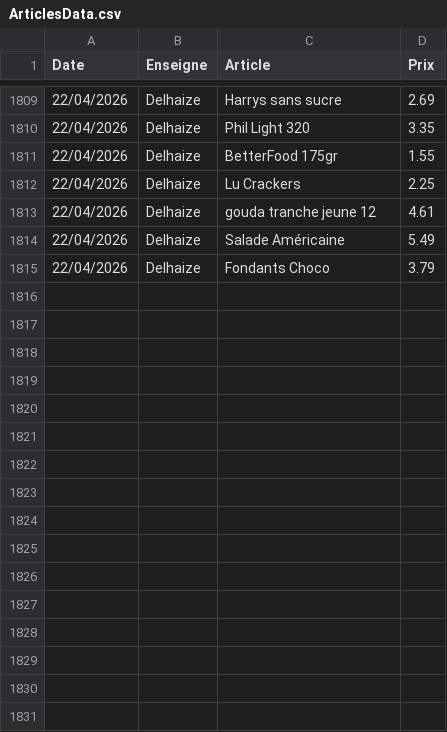
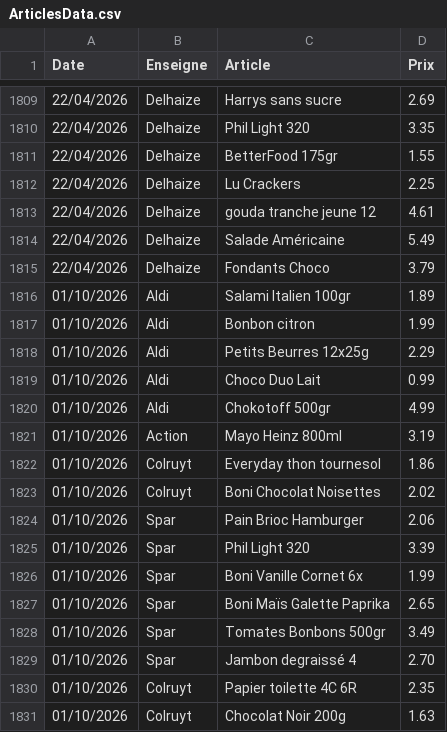
Before and after one commit to TuxStory/ComPrix, a CSV file: ArticlesData.csv, drawn as a sheet; only a part is shown, gaps mark what is left out; the diff names each change by its address in the sheet, - before the commit and + after, or states it on an @@ line.

```diff
--- a/ArticlesData.csv
+++ b/ArticlesData.csv
+row 1816: 01/10/2026 | Aldi | Salami Italien 100gr | 1.89
+row 1817: 01/10/2026 | Aldi | Bonbon citron | 1.99
+row 1818: 01/10/2026 | Aldi | Petits Beurres 12x25g | 2.29
+row 1819: 01/10/2026 | Aldi | Choco Duo Lait | 0.99
+row 1820: 01/10/2026 | Aldi | Chokotoff 500gr | 4.99
+row 1821: 01/10/2026 | Action | Mayo Heinz 800ml | 3.19
+row 1822: 01/10/2026 | Colruyt | Everyday thon tournesol | 1.86
+row 1823: 01/10/2026 | Colruyt | Boni Chocolat Noisettes | 2.02
+row 1824: 01/10/2026 | Spar | Pain Brioc Hamburger | 2.06
+row 1825: 01/10/2026 | Spar | Phil Light 320 | 3.39
+row 1826: 01/10/2026 | Spar | Boni Vanille Cornet 6x | 1.99
+row 1827: 01/10/2026 | Spar | Boni Maïs Galette Paprika | 2.65
+row 1828: 01/10/2026 | Spar | Tomates Bonbons 500gr | 3.49
+row 1829: 01/10/2026 | Spar | Jambon degraissé 4 | 2.70
+row 1830: 01/10/2026 | Colruyt | Papier toilette 4C 6R | 2.35
+row 1831: 01/10/2026 | Colruyt | Chocolat Noir 200g | 1.63
```
Also changed, not shown: 2 other files.
